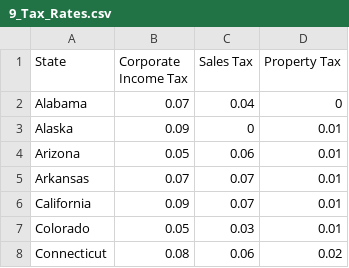
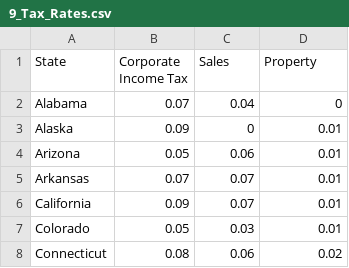
Before and after one commit to mauricios20/DOE, a CSV file: CSV Files DOE/9_Tax_Rates.csv, drawn as a sheet; only a part is shown.

```diff
--- a/CSV Files DOE/9_Tax_Rates.csv
+++ b/CSV Files DOE/9_Tax_Rates.csv
@@ -1,3 +1,3 @@
-State ,"Corporate
-Income Tax",Sales Tax,Property Tax
+State ,"Corporate
+Income Tax",Sales,Property
 Alabama,0.07,0.04,0
```
Also changed, not shown: CSV Files DOE/8_Labor_Rates.csv, 1 other file.
